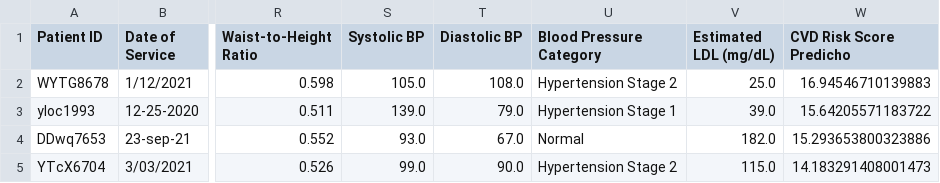
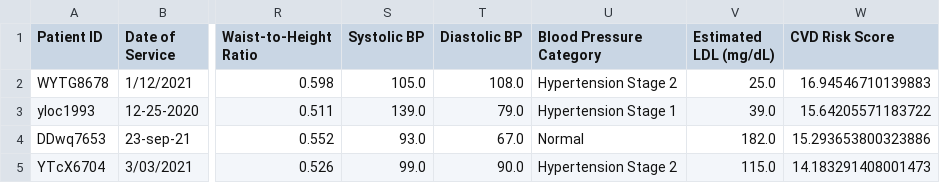
Before and after one commit to AlisonAristizabal/MaterialDeClase-ISIS-2611, a CSV file: Laboratorios/L1 Regresion Lineal/data/Predicciones_Lab1.csv, drawn as a sheet; only a part is shown, gaps mark what is left out; the diff names each change by its address in the sheet, - before the commit and + after, or states it on an @@ line.

```diff
--- a/Laboratorios/L1 Regresion Lineal/data/Predicciones_Lab1.csv
+++ b/Laboratorios/L1 Regresion Lineal/data/Predicciones_Lab1.csv
-W1: CVD Risk Score Predicho
+W1: CVD Risk Score
```
Also changed, not shown: 1 other file.
